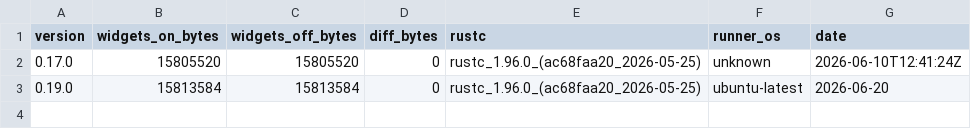
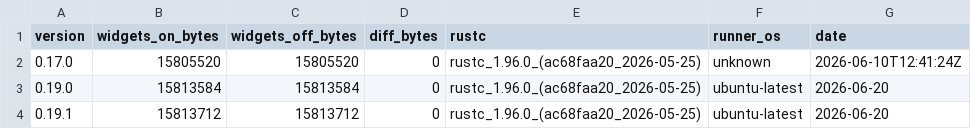
Before and after one commit to nabbisen/snora, a CSV file: docs/src/reference/binary-size-budget/binary-size.csv, drawn as a sheet.

```diff
--- a/docs/src/reference/binary-size-budget/binary-size.csv
+++ b/docs/src/reference/binary-size-budget/binary-size.csv
@@ -3 +3,2 @@ version,widgets_on_bytes,widgets_off_bytes,diff_bytes,rustc,runner_os,date
 0.19.0,15813584,15813584,0,rustc_1.96.0_(ac68faa20_2026-05-25),ubuntu-latest,2026-06-20
+0.19.1,15813712,15813712,0,rustc_1.96.0_(ac68faa20_2026-05-25),ubuntu-latest,2026-06-20
```
Also changed, not shown: 12 other files.
